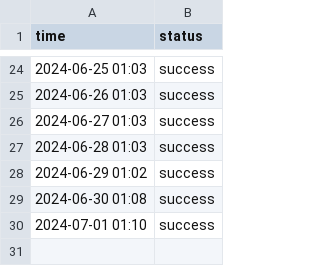
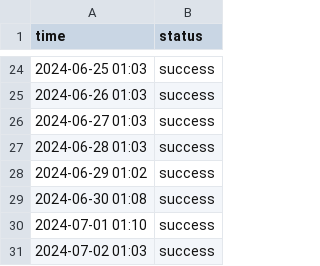
Before and after one commit to nexoscreator/web-status, a CSV file: content/logs/creation.csv, drawn as a sheet; only a part is shown, gaps mark what is left out; the diff names each change by its address in the sheet, - before the commit and + after, or states it on an @@ line.

```diff
--- a/content/logs/creation.csv
+++ b/content/logs/creation.csv
+row 31: 2024-07-02 01:03 | success
```
Also changed, not shown: content/logs/crafting.csv, content/logs/creator.csv, 7 other files.
